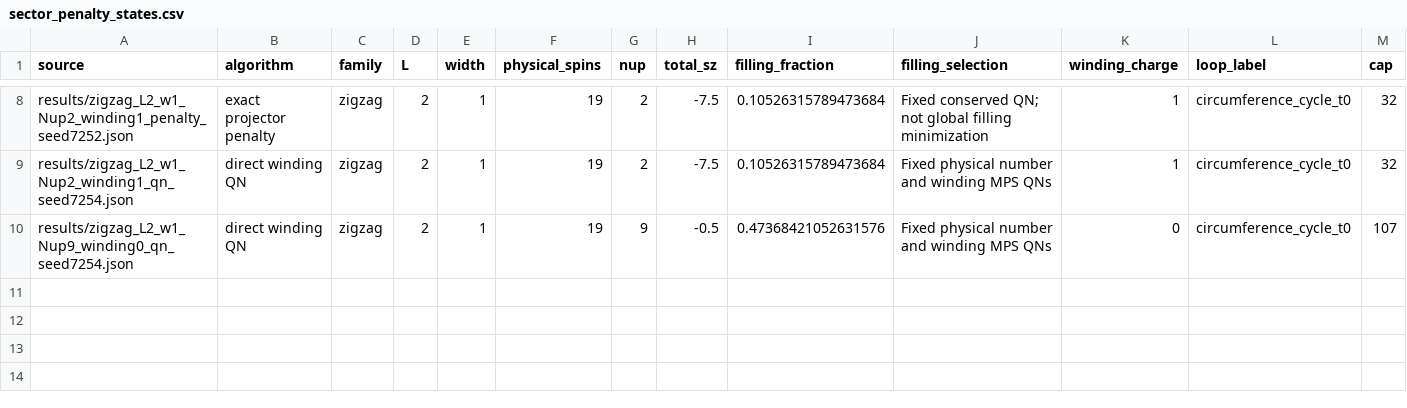
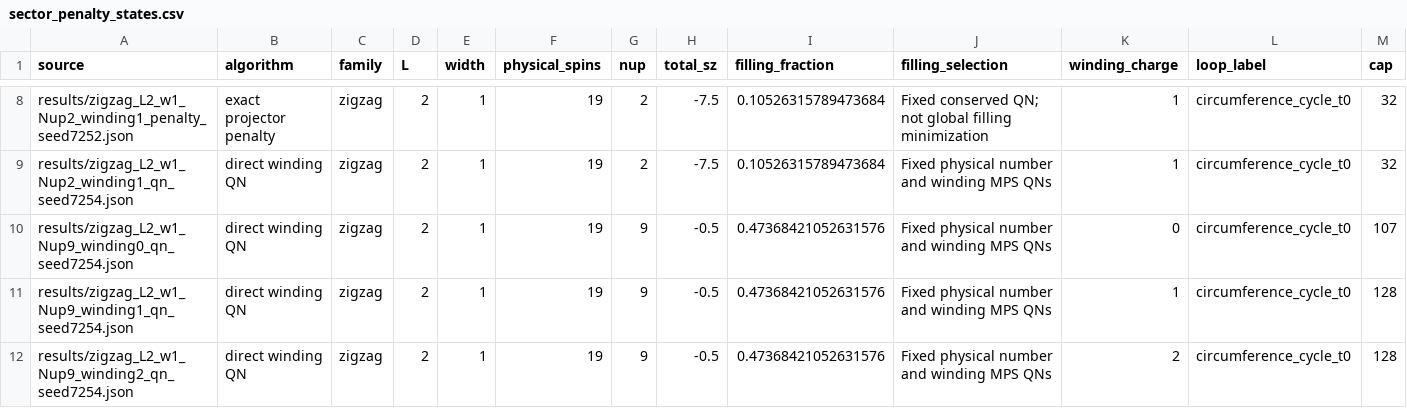
Before and after one commit to dmitrygreen2009/wxy-z3-topological, a CSV file: results/sector_penalty_states.csv, drawn as a sheet; only a part is shown, gaps mark what is left out; rows hold the shown columns only; the diff names each change by its address in the sheet, - before the commit and + after, or states it on an @@ line.

Commit message:
Validate all three physical-filling zigzag winding-sector ground candidates

```diff
--- a/results/sector_penalty_states.csv
+++ b/results/sector_penalty_states.csv
+row 11: results/zigzag_L2_w1_Nup9_winding1_qn_seed7254.json | direct winding QN | zigzag | 2 | 1 | 19 | 9 | -0.5 | 0.47368421052631576 | Fixed physical number and winding MPS QNs | 1 | circumference_cycle_t0 | 128
+row 12: results/zigzag_L2_w1_Nup9_winding2_qn_seed7254.json | direct winding QN | zigzag | 2 | 1 | 19 | 9 | -0.5 | 0.47368421052631576 | Fixed physical number and winding MPS QNs | 2 | circumference_cycle_t0 | 128
```
Also changed, not shown: 9 other files.
